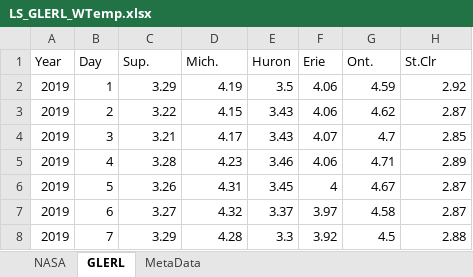
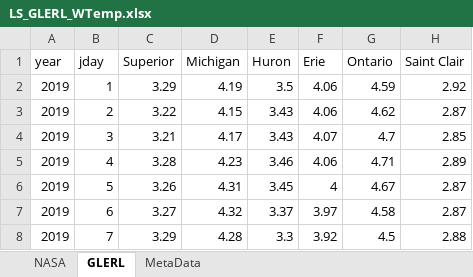
Before and after one commit to MarkRVinson/Lake-Superior-Fishery-Assessments, an Excel workbook: Data/LS_GLERL_WTemp.xlsx, sheet GLERL, drawn as a sheet; only a part is shown; values as stored, in another font and other column widths than the file's, no borders; removed rows and columns are numbered as before the commit, all else as after; the diff names each change by its address in the sheet, - before the commit and + after, or states it on an @@ line.

Commit message:
Add files via upload

```diff
--- a/Data/LS_GLERL_WTemp.xlsx (sheet GLERL)
+++ b/Data/LS_GLERL_WTemp.xlsx (sheet GLERL)
-row 1: Year | Day | Sup. | Mich. | Huron | Erie | Ont. | St.Clr
+row 1: year | jday | Superior | Michigan | Huron | Erie | Ontario | Saint Clair
```
